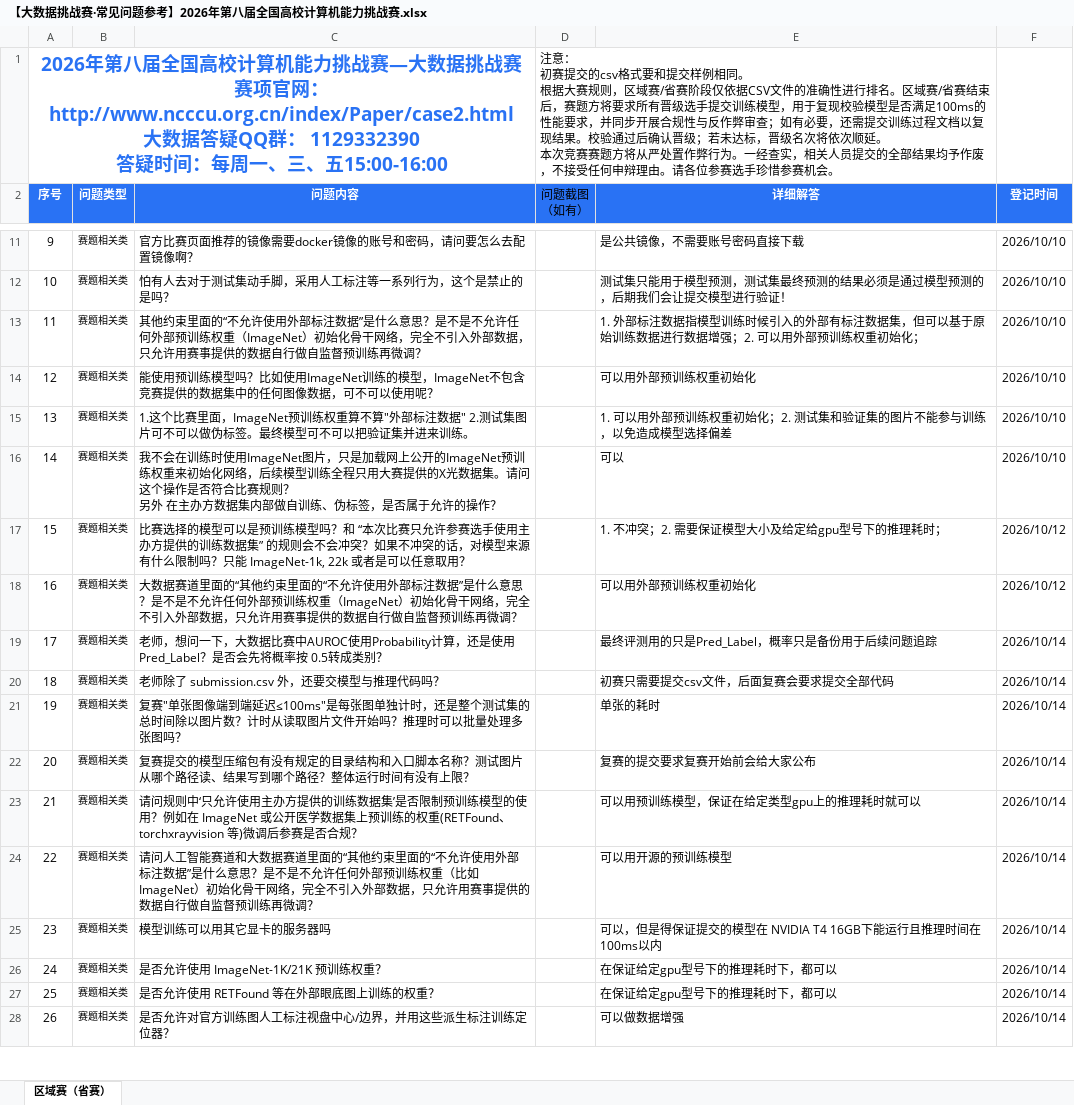
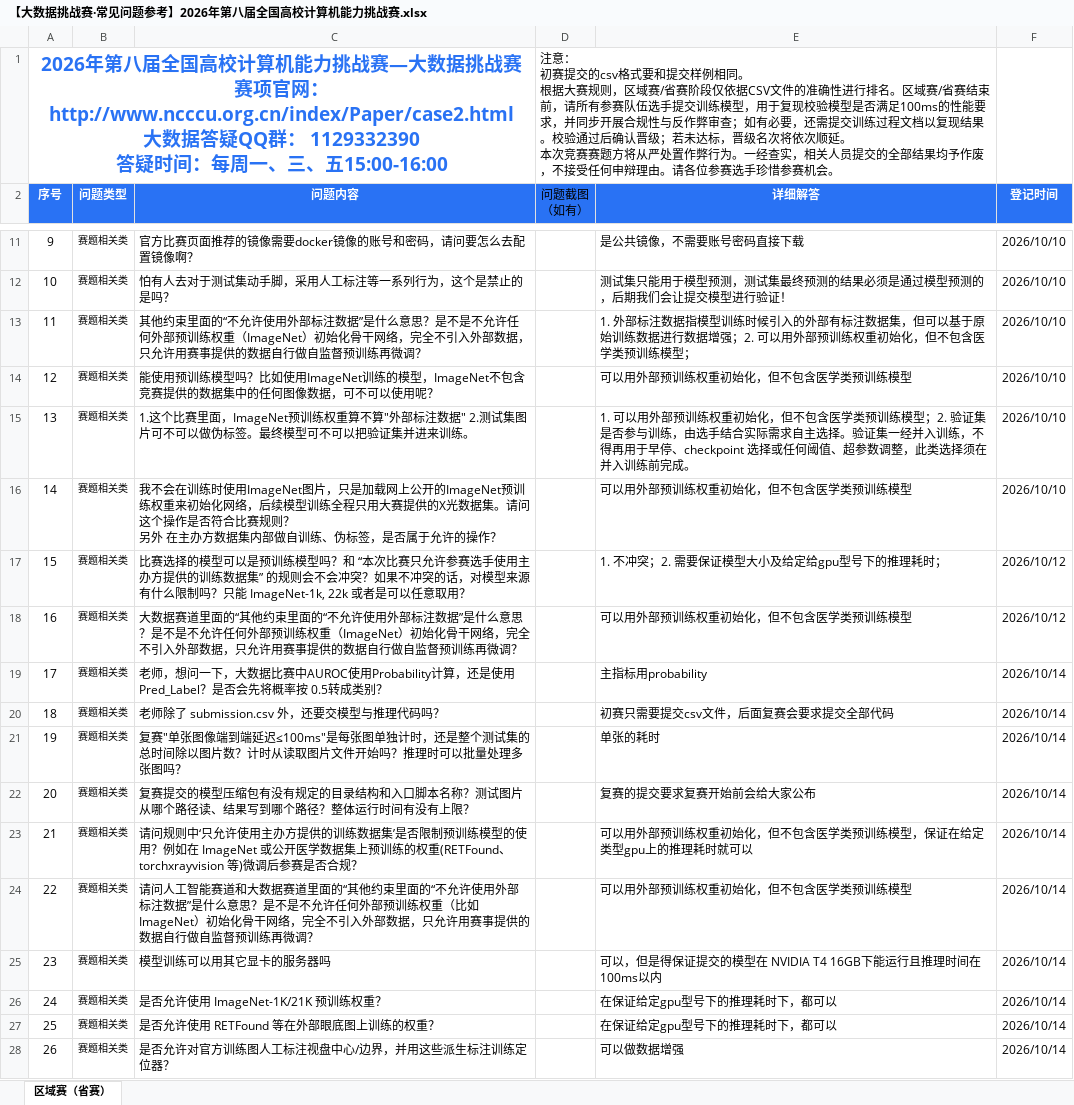
Before and after one commit to liqinghaoa/Eye_Qing_Guang, an Excel workbook: Eye_Qing_Guang_research/01_Background_and_Literature/【大数据挑战赛·常见问题参考】2026年第八届全国高校计算机能力挑战赛.xlsx, sheet 区域赛（省赛）, drawn as a sheet; only a part is shown, gaps mark what is left out; values as stored, in another font and other column widths than the file's, no borders; the diff names each change by its address in the sheet, - before the commit and + after, or states it on an @@ line.

```diff
--- a/Eye_Qing_Guang_research/01_Background_and_Literature/【大数据挑战赛·常见问题参考】2026年第八届全国高校计算机能力挑战赛.xlsx (sheet 区域赛（省赛）)
+++ b/Eye_Qing_Guang_research/01_Background_and_Literature/【大数据挑战赛·常见问题参考】2026年第八届全国高校计算机能力挑战赛.xlsx (sheet 区域赛（省赛）)
-D1 (问题截图 （如有）): …省赛结束后，赛题方将要求所有晋级选手提交…
+D1 (问题截图 （如有）): …省赛结束前，请所有参赛队伍选手提交…
-E13 (详细解答): …重初始化；
+E13 (详细解答): …重初始化，但不包含医学类预训练模型；
-E14 (详细解答): 可以用外部预训练权重初始化
+E14 (详细解答): 可以用外部预训练权重初始化，但不包含医学类预训练模型
-E15 (详细解答): …重初始化；2. 测试集和验证集的图片不能参与训练，以免造成模型选择偏差
+E15 (详细解答): …重初始化，但不包含医学类预训练模型；2. 验证集是否参与训练，由选手结合实际需求自主选择。验证集一经并入训练，不得再用于早停、checkpoint 选择或任何阈值、超参数调整，此类选择须在并入训练前完成。
-E16 (详细解答): 可以
+E16 (详细解答): 可以用外部预训练权重初始化，但不包含医学类预训练模型
-E18 (详细解答): 可以用外部预训练权重初始化
+E18 (详细解答): 可以用外部预训练权重初始化，但不包含医学类预训练模型
-E19 (详细解答): 最终评测用的只是Pred_Label，概率只是备份用于后续问题追踪
+E19 (详细解答): 主指标用probability
-E23 (详细解答): 可以用预训练模型，保证在给定类型gpu上的推理耗时就可以
+E23 (详细解答): 可以用外部预训练权重初始化，但不包含医学类预训练模型，保证在给定类型gpu上的推理耗时就可以
-E24 (详细解答): 可以用开源的预训练模型
+E24 (详细解答): 可以用外部预训练权重初始化，但不包含医学类预训练模型
```
Also changed, not shown: 16 other files.
